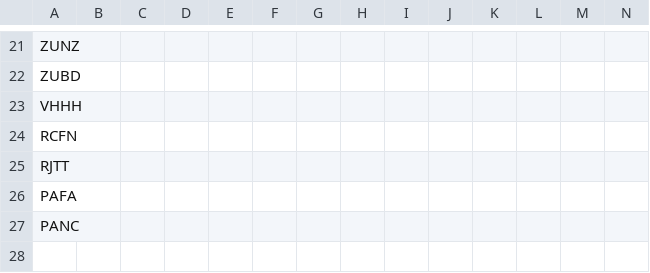
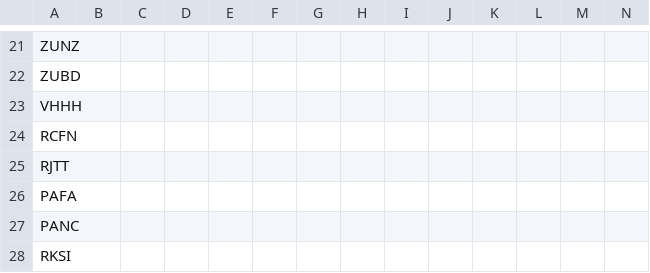
Before and after one commit to johannesmols/flight-tracker, a CSV file: data/flights.csv, drawn as a sheet; only a part is shown, gaps mark what is left out; rows hold the shown columns only; the diff names each change by its address in the sheet, - before the commit and + after, or states it on an @@ line.

```diff
--- a/data/flights.csv
+++ b/data/flights.csv
+row 28: RKSI
```
Also changed, not shown: 1 other file.
